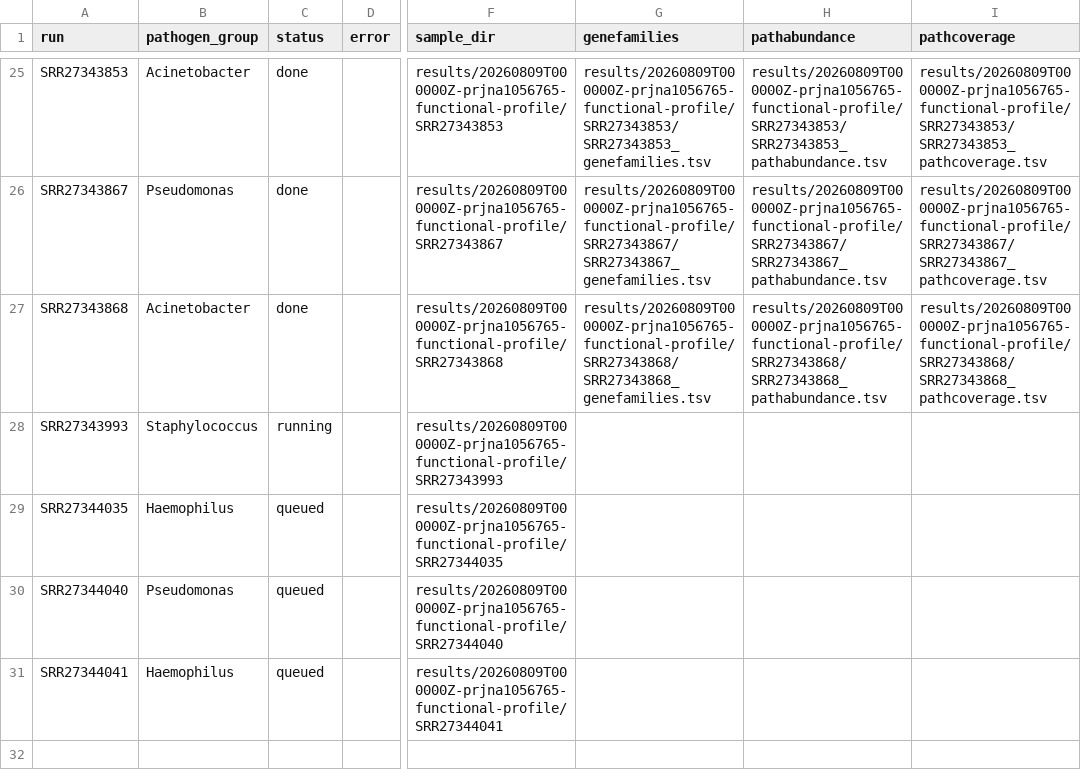
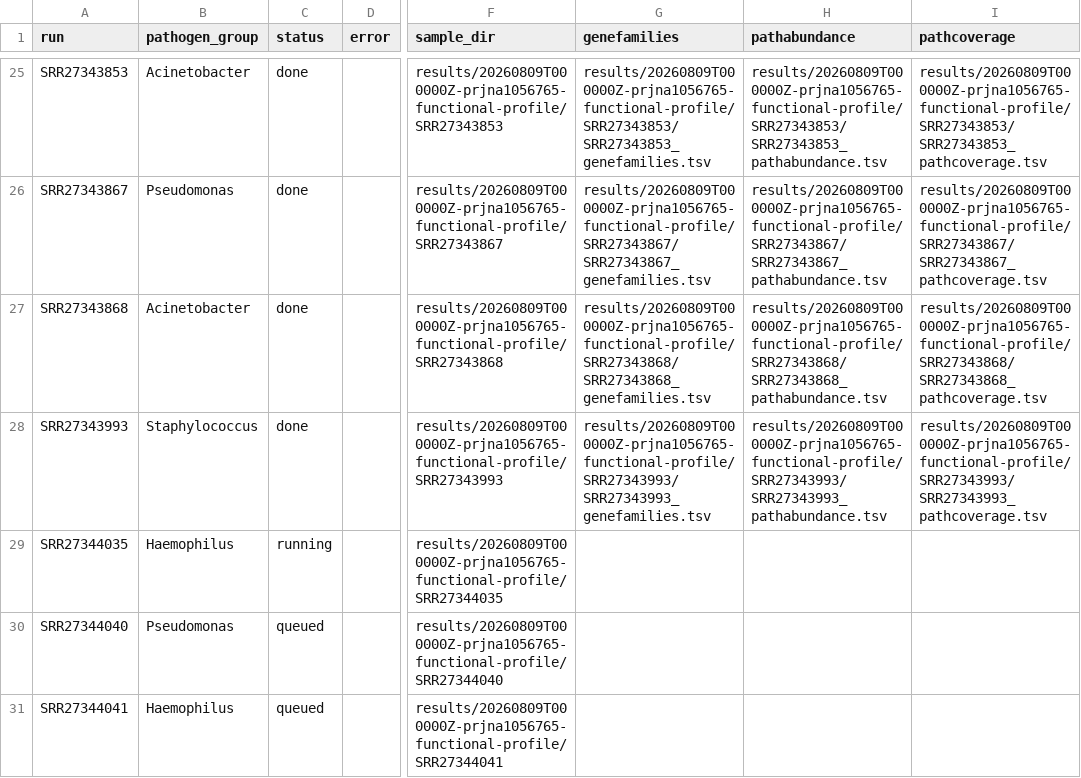
Before and after one commit to linrenzhang98-afk/0714, a TSV file: reports_public/metagenome_functional_profile/run_status.tsv, drawn as a sheet; only a part is shown, gaps mark what is left out; the diff names each change by its address in the sheet, - before the commit and + after, or states it on an @@ line.

Commit message:
Update functional analysis progress

```diff
--- a/reports_public/metagenome_functional_profile/run_status.tsv
+++ b/reports_public/metagenome_functional_profile/run_status.tsv
-C28 (status): running
+C28 (status): done
-G28 (genefamilies): (empty)
+G28 (genefamilies): results/20260809T000000Z-prjna1056765-functional-profile/SRR27343993/SRR27343993_genefamilies.tsv
-H28 (pathabundance): (empty)
+H28 (pathabundance): results/20260809T000000Z-prjna1056765-functional-profile/SRR27343993/SRR27343993_pathabundance.tsv
-I28 (pathcoverage): (empty)
+I28 (pathcoverage): results/20260809T000000Z-prjna1056765-functional-profile/SRR27343993/SRR27343993_pathcoverage.tsv
-C29 (status): queued
+C29 (status): running
```
Also changed, not shown: 2 other files.
